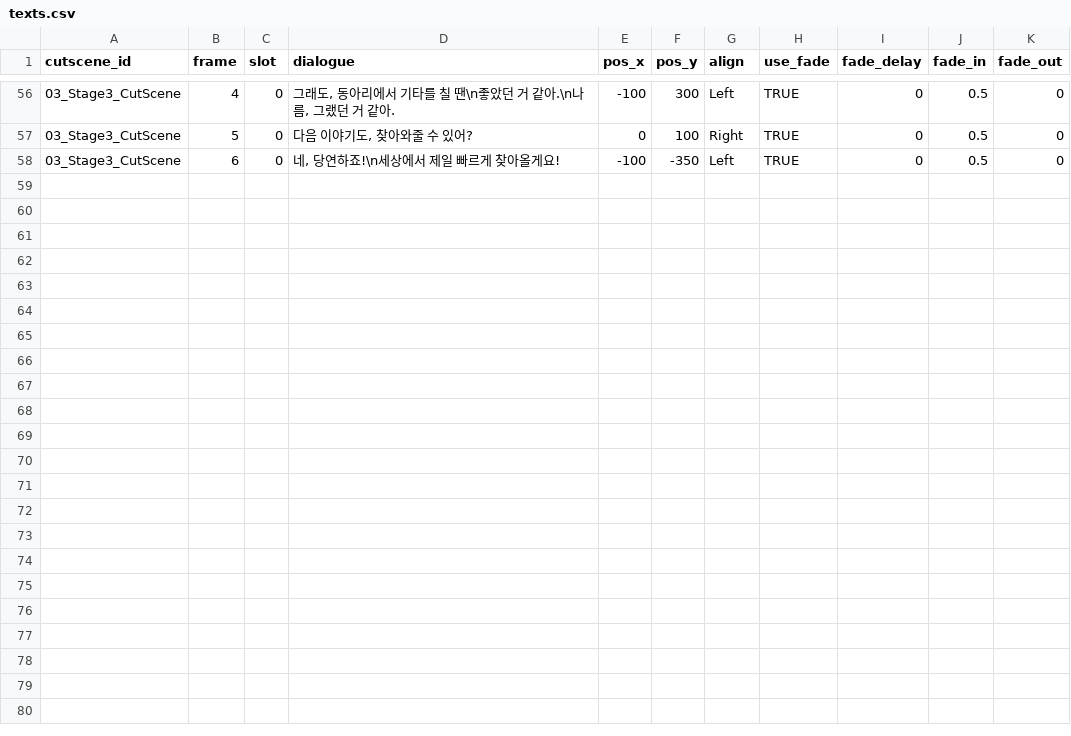
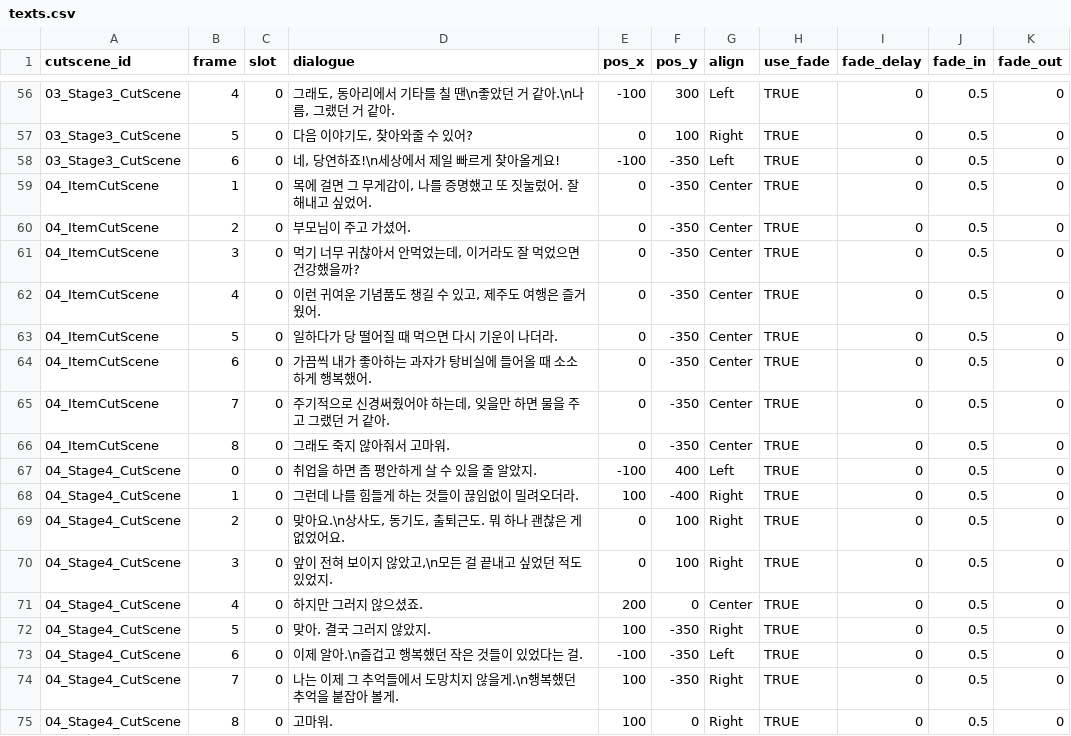
Before and after one commit to lodestar123/INXP_UNIJAM2026, a CSV file: Assets/Datas/CutScene/Csv/texts.csv, drawn as a sheet; only a part is shown, gaps mark what is left out; the diff names each change by its address in the sheet, - before the commit and + after, or states it on an @@ line.

```diff
--- a/Assets/Datas/CutScene/Csv/texts.csv
+++ b/Assets/Datas/CutScene/Csv/texts.csv
+row 59: 04_ItemCutScene | 1 | 0 | 목에 걸면 그 무게감이, 나를 증명했고 또 짓눌렀어. 잘해내고 싶었어. | 0 | -350 | Center | TRUE | 0 | 0.5 | 0
+row 60: 04_ItemCutScene | 2 | 0 | 부모님이 주고 가셨어. | 0 | -350 | Center | TRUE | 0 | 0.5 | 0
+row 61: 04_ItemCutScene | 3 | 0 | 먹기 너무 귀찮아서 안먹었는데, 이거라도 잘 먹었으면 건강했을까? | 0 | -350 | Center | TRUE | 0 | 0.5 | 0
+row 62: 04_ItemCutScene | 4 | 0 | 이런 귀여운 기념품도 챙길 수 있고, 제주도 여행은 즐거웠어. | 0 | -350 | Center | TRUE | 0 | 0.5 | 0
+row 63: 04_ItemCutScene | 5 | 0 | 일하다가 당 떨어질 때 먹으면 다시 기운이 나더라. | 0 | -350 | Center | TRUE | 0 | 0.5 | 0
+row 64: 04_ItemCutScene | 6 | 0 | 가끔씩 내가 좋아하는 과자가 탕비실에 들어올 때 소소하게 행복했어. | 0 | -350 | Center | TRUE | 0 | 0.5 | 0
+row 65: 04_ItemCutScene | 7 | 0 | 주기적으로 신경써줬어야 하는데, 잊을만 하면 물을 주고 그랬던 거 같아. | 0 | -350 | Center | TRUE | 0 | 0.5 | 0
+row 66: 04_ItemCutScene | 8 | 0 | 그래도 죽지 않아줘서 고마워. | 0 | -350 | Center | TRUE | 0 | 0.5 | 0
+row 67: 04_Stage4_CutScene | 0 | 0 | 취업을 하면 좀 평안하게 살 수 있을 줄 알았지. | -100 | 400 | Left | TRUE | 0 | 0.5 | 0
+row 68: 04_Stage4_CutScene | 1 | 0 | 그런데 나를 힘들게 하는 것들이 끊임없이 밀려오더라. | 100 | -400 | Right | TRUE | 0 | 0.5 | 0
+row 69: 04_Stage4_CutScene | 2 | 0 | 맞아요.\n상사도, 동기도, 출퇴근도. 뭐 하나 괜찮은 게 없었어요. | 0 | 100 | Right | TRUE | 0 | 0.5 | 0
+row 70: 04_Stage4_CutScene | 3 | 0 | 앞이 전혀 보이지 않았고,\n모든 걸 끝내고 싶었던 적도 있었지. | 0 | 100 | Right | TRUE | 0 | 0.5 | 0
+row 71: 04_Stage4_CutScene | 4 | 0 | 하지만 그러지 않으셨죠. | 200 | 0 | Center | TRUE | 0 | 0.5 | 0
+row 72: 04_Stage4_CutScene | 5 | 0 | 맞아. 결국 그러지 않았지. | 100 | -350 | Right | TRUE | 0 | 0.5 | 0
+row 73: 04_Stage4_CutScene | 6 | 0 | 이제 알아.\n즐겁고 행복했던 작은 것들이 있었다는 걸. | -100 | -350 | Left | TRUE | 0 | 0.5 | 0
+row 74: 04_Stage4_CutScene | 7 | 0 | 나는 이제 그 추억들에서 도망치지 않을게.\n행복했던 추억을 붙잡아 볼게. | 100 | -350 | Right | TRUE | 0 | 0.5 | 0
+row 75: 04_Stage4_CutScene | 8 | 0 | 고마워. | 100 | 0 | Right | TRUE | 0 | 0.5 | 0
```
Also changed, not shown: Assets/Datas/CutScene/Csv/cutscenes.csv, Assets/Datas/CutScene/Csv/frames.csv, 30 other files.
